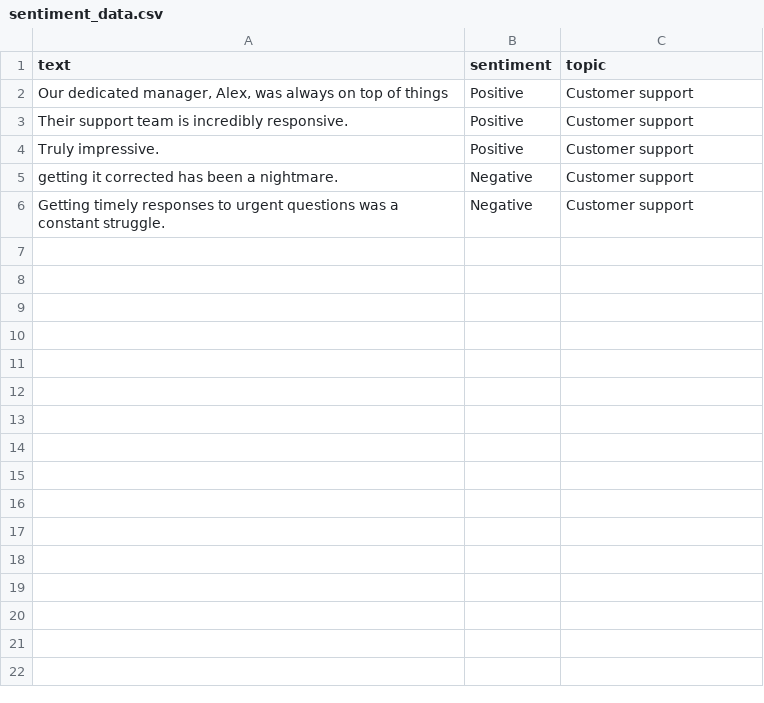
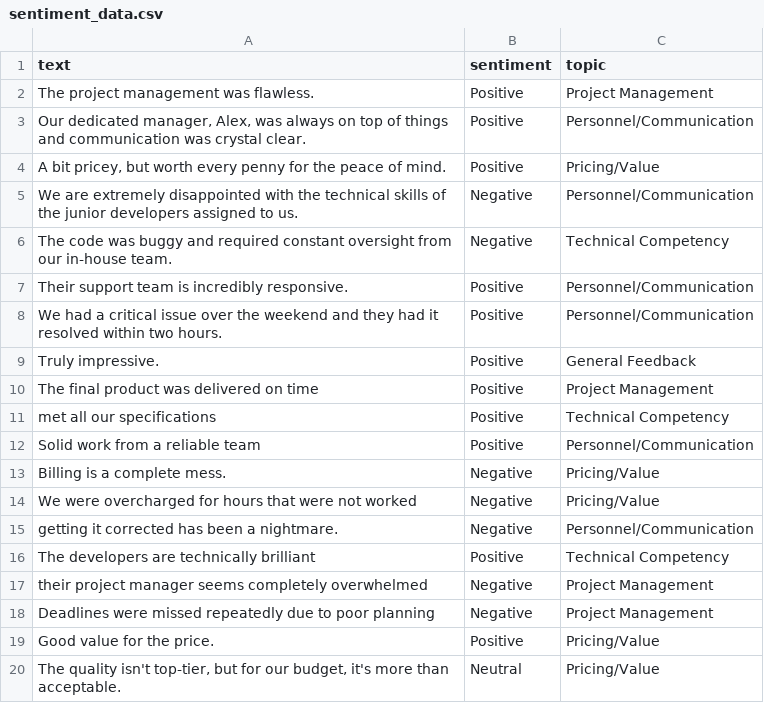
Before and after one commit to cotucker/feedback-summarizer, a CSV file: data/sentiment_data.csv, drawn as a sheet; only a part is shown; the diff covers the shown part only.

Commit message:
Fix: Add XLSX and TXT support
This commit adds support for XLSX and TXT files. It also refactors the
code to support process_columnes_names function.

```diff
--- a/data/sentiment_data.csv
+++ b/data/sentiment_data.csv
@@ -1,6 +1,20 @@
 text,sentiment,topic
-"Our dedicated manager, Alex, was always on top of things",Positive,Customer support
-Their support team is incredibly responsive.,Positive,Customer support
-Truly impressive.,Positive,Customer support
-getting it corrected has been a nightmare.,Negative,Customer support
-Getting timely responses to urgent questions was a constant struggle.,Negative,Customer support
+The project management was flawless.,Positive,Project Management
+"Our dedicated manager, Alex, was always on top of things and communication was crystal clear.",Positive,Personnel/Communication
+"A bit pricey, but worth every penny for the peace of mind.",Positive,Pricing/Value
+We are extremely disappointed with the technical skills of the junior developers assigned to us.,Negative,Personnel/Communication
+The code was buggy and required constant oversight from our in-house team.,Negative,Technical Competency
+Their support team is incredibly responsive.,Positive,Personnel/Communication
+We had a critical issue over the weekend and they had it resolved within two hours.,Positive,Personnel/Communication
+Truly impressive.,Positive,General Feedback
+The final product was delivered on time,Positive,Project Management
+met all our specifications,Positive,Technical Competency
+Solid work from a reliable team,Positive,Personnel/Communication
+Billing is a complete mess.,Negative,Pricing/Value
+We were overcharged for hours that were not worked,Negative,Pricing/Value
+getting it corrected has been a nightmare.,Negative,Personnel/Communication
+The developers are technically brilliant,Positive,Technical Competency
+their project manager seems completely overwhelmed,Negative,Project Management
+Deadlines were missed repeatedly due to poor planning,Negative,Project Management
+Good value for the price.,Positive,Pricing/Value
+"The quality isn't top-tier, but for our budget, it's more than acceptable.",Neutral,Pricing/Value
```
Also changed, not shown: 14 added rows elsewhere in this file, data/dataset.csv, data/test.csv, 6 other files.
